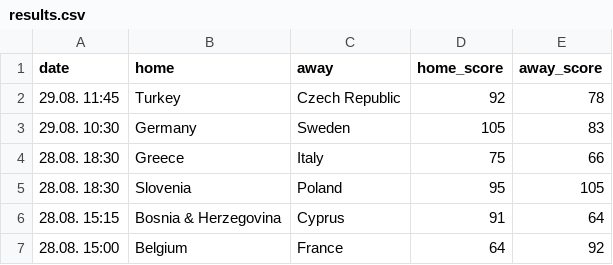
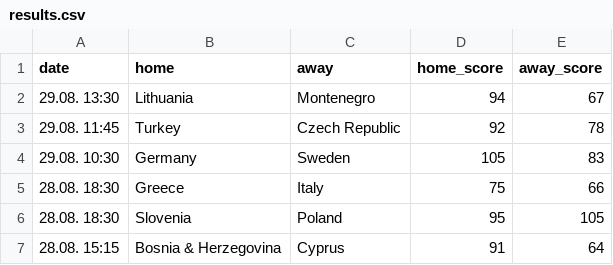
Before and after one commit to bgautijonsson/basketball_international, a CSV file: data/male/eurobasket/2025/results.csv, drawn as a sheet; only a part is shown; the shorter side is filled out with more unchanged rows.

```diff
--- a/data/male/eurobasket/2025/results.csv
+++ b/data/male/eurobasket/2025/results.csv
@@ -1,2 +1,3 @@
 date,home,away,home_score,away_score
+29.08. 13:30,Lithuania,Montenegro,94,67
 29.08. 11:45,Turkey,Czech Republic,92,78
```
Also changed, not shown: data/male/data.csv, results/male/2025-08-29/d.csv, 15 other files.
